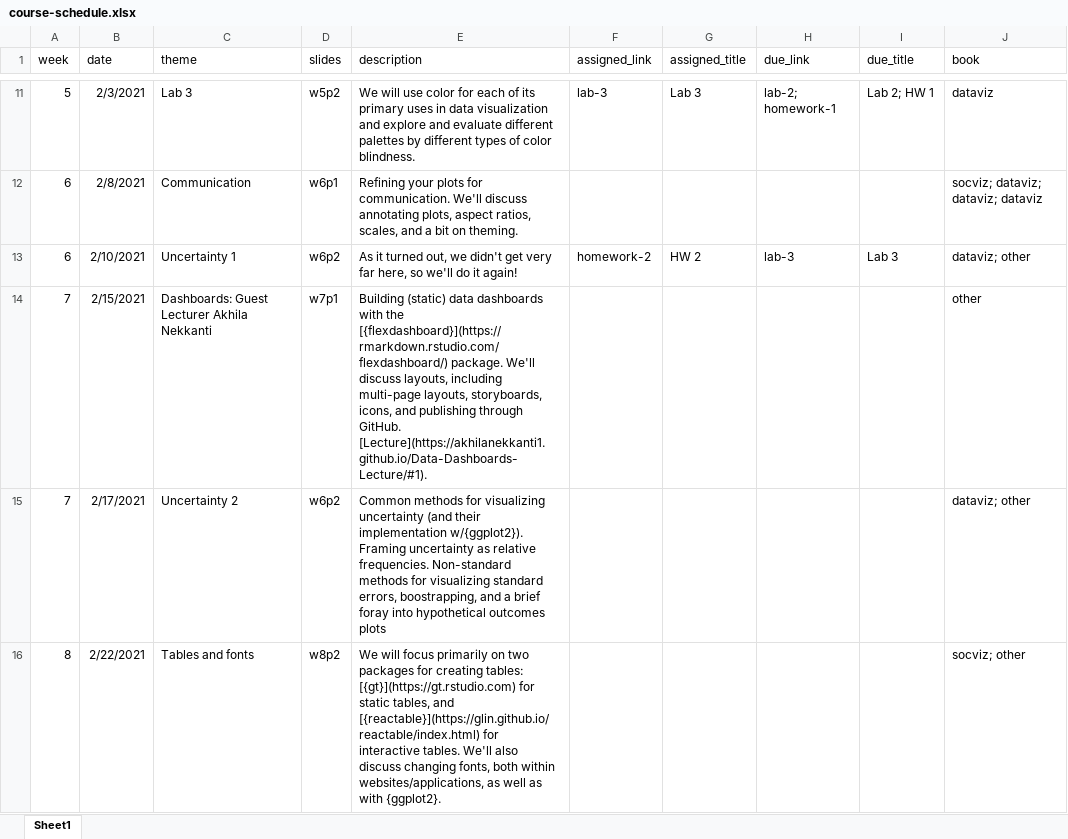
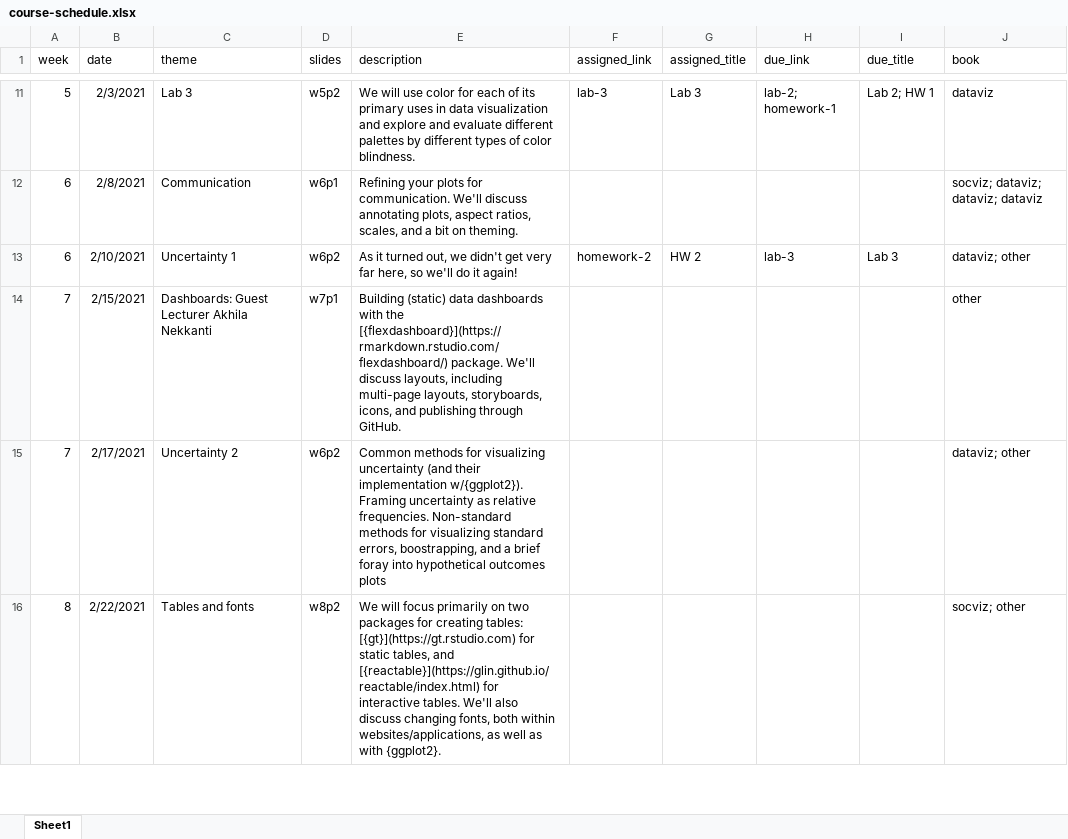
Before and after one commit to uo-datasci-specialization/c2-dataviz-2021, an Excel workbook: website-data/course-schedule.xlsx, sheet Sheet1, drawn as a sheet; only a part is shown, gaps mark what is left out; values as stored, in another font and other column widths than the file's, no borders; the diff names each change by its address in the sheet, - before the commit and + after, or states it on an @@ line.

Commit message:
Akhila slides

```diff
--- a/website-data/course-schedule.xlsx (sheet Sheet1)
+++ b/website-data/course-schedule.xlsx (sheet Sheet1)
-E14 (description): …through GitHub. [Lecture](https://akhilanekkanti1.github.io/Data-Dashboards-Lecture/#1).
+E14 (description): …through GitHub.
```
Also changed, not shown: 28 other files.
